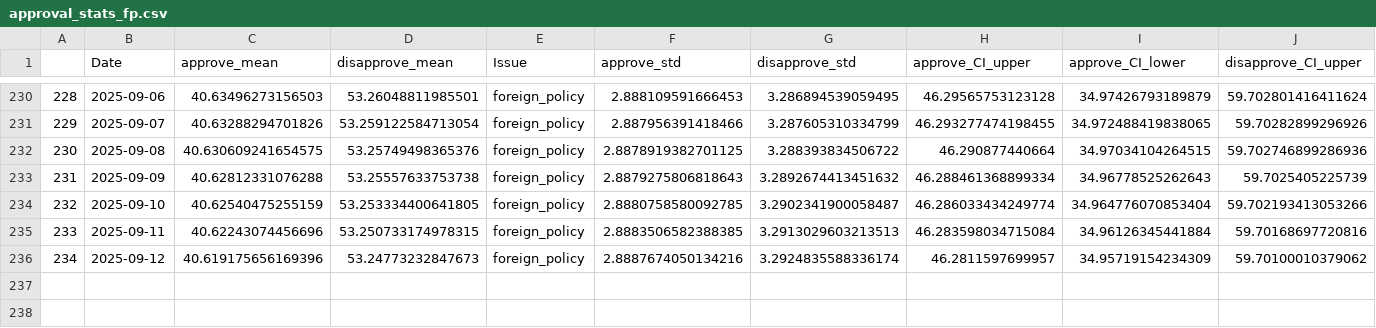
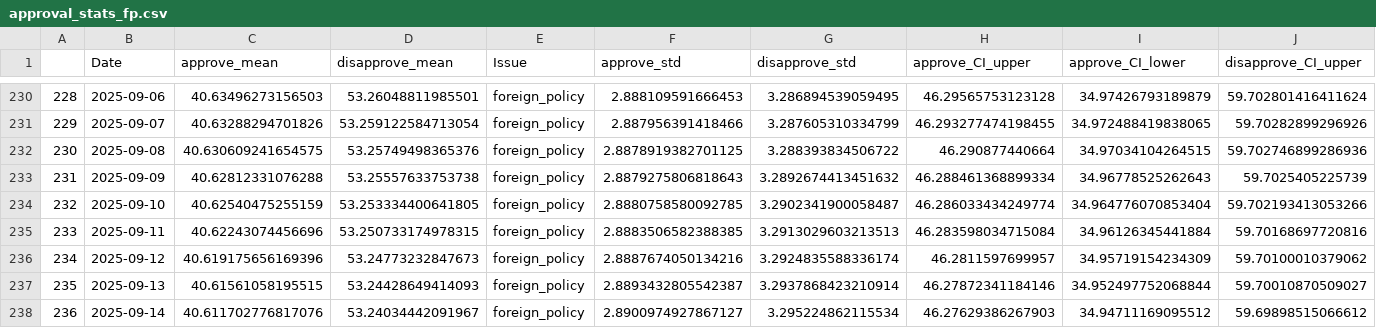
Before and after one commit to Hackquantumcpp/snoutcounter-backend, a CSV file: approval_stats_fp.csv, drawn as a sheet; only a part is shown, gaps mark what is left out; rows hold the shown columns only; the diff names each change by its address in the sheet, - before the commit and + after, or states it on an @@ line.

```diff
--- a/approval_stats_fp.csv
+++ b/approval_stats_fp.csv
+row 237: 235 | 2025-09-13 | 40.61561058195515 | 53.24428649414093 | foreign_policy | 2.8893432805542387 | 3.2937868423210914 | 46.27872341184146 | 34.952497752068844 | 59.70010870509027
+row 238: 236 | 2025-09-14 | 40.611702776817076 | 53.24034442091967 | foreign_policy | 2.8900974927867127 | 3.295224862115534 | 46.27629386267903 | 34.94711169095512 | 59.69898515066612
```
Also changed, not shown: approval_stats_healthcare.csv, approval_stats_imm.csv, 26 other files.
